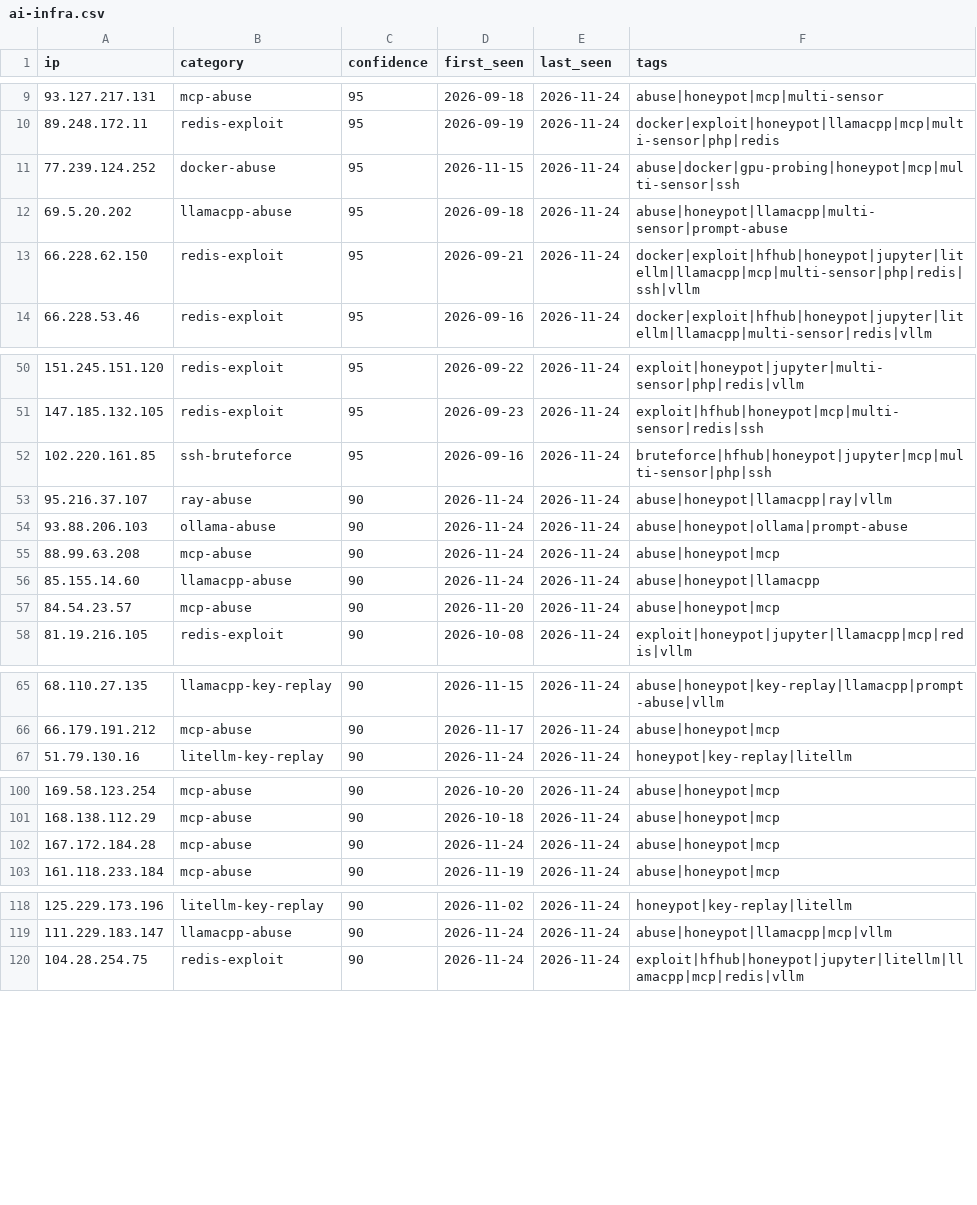
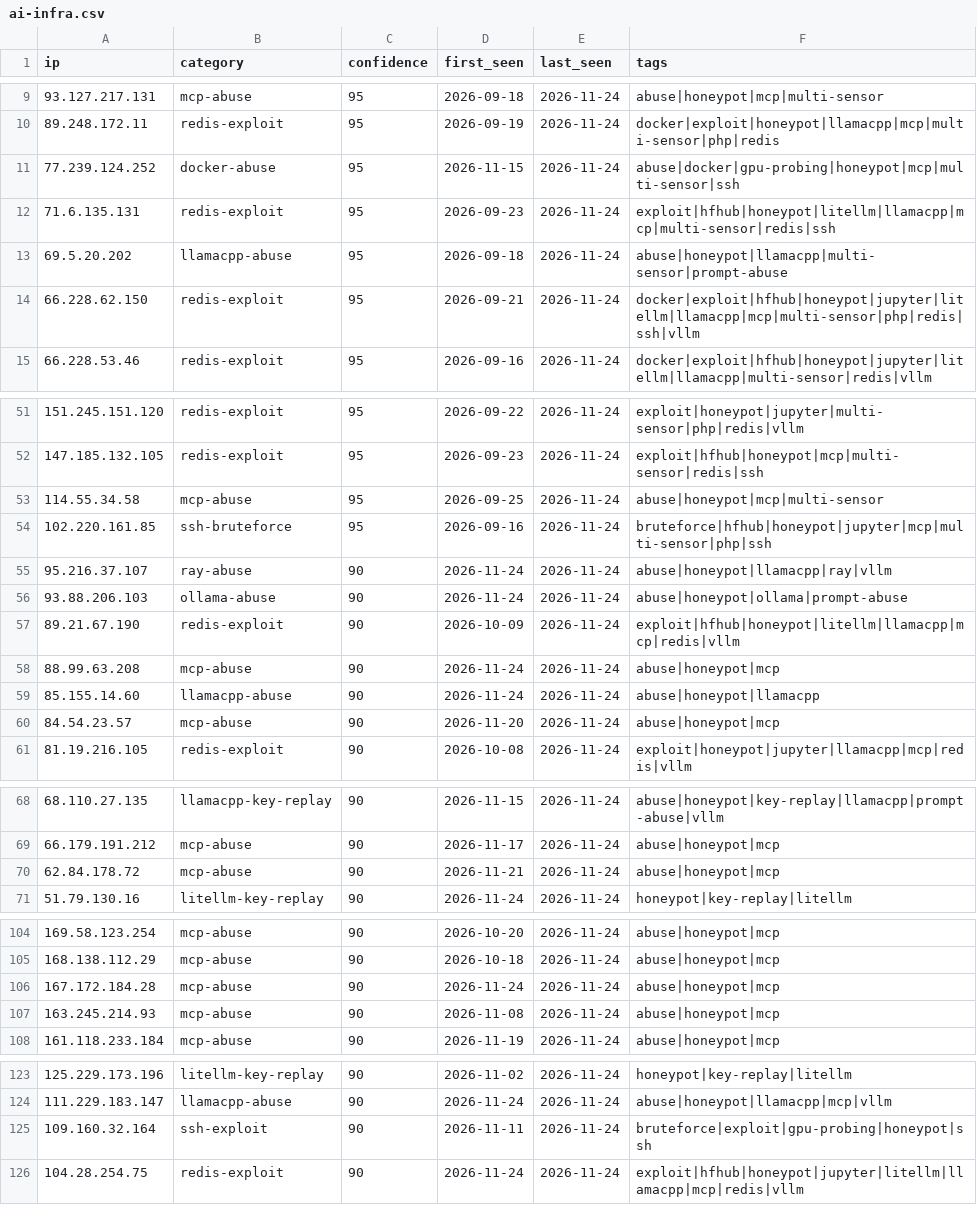
Before and after one commit to Zikmadol/trapline-ioc, a CSV file: feeds/ai-infra.csv, drawn as a sheet; only a part is shown, gaps mark what is left out; the diff covers the shown part only; the diff names each change by its address in the sheet, - before the commit and + after, or states it on an @@ line.

```diff
--- a/feeds/ai-infra.csv
+++ b/feeds/ai-infra.csv
+row 12: 71.6.135.131 | redis-exploit | 95 | 2026-09-23 | 2026-11-24 | exploit|hfhub|honeypot|litellm|llamacpp|mcp|multi-sensor|redis|ssh
+row 53: 114.55.34.58 | mcp-abuse | 95 | 2026-09-25 | 2026-11-24 | abuse|honeypot|mcp|multi-sensor
+row 57: 89.21.67.190 | redis-exploit | 90 | 2026-10-09 | 2026-11-24 | exploit|hfhub|honeypot|litellm|llamacpp|mcp|redis|vllm
+row 70: 62.84.178.72 | mcp-abuse | 90 | 2026-11-21 | 2026-11-24 | abuse|honeypot|mcp
+row 107: 163.245.214.93 | mcp-abuse | 90 | 2026-11-08 | 2026-11-24 | abuse|honeypot|mcp
+row 125: 109.160.32.164 | ssh-exploit | 90 | 2026-11-11 | 2026-11-24 | bruteforce|exploit|gpu-probing|honeypot|ssh
```
Also changed, not shown: 6 removed rows elsewhere in this file, daily/2026-11-24.csv, feeds/all-observed.csv, 13 other files.
